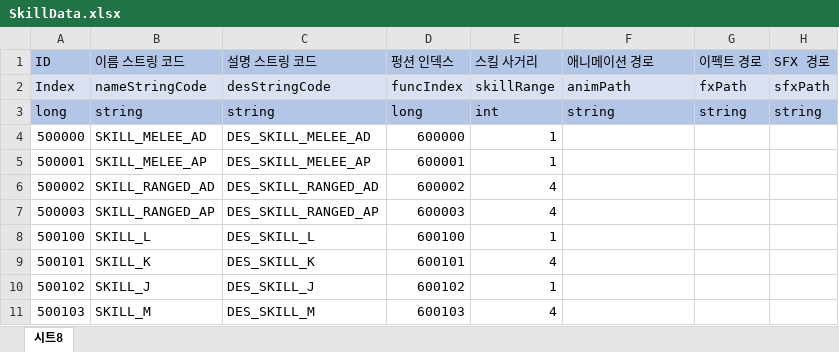
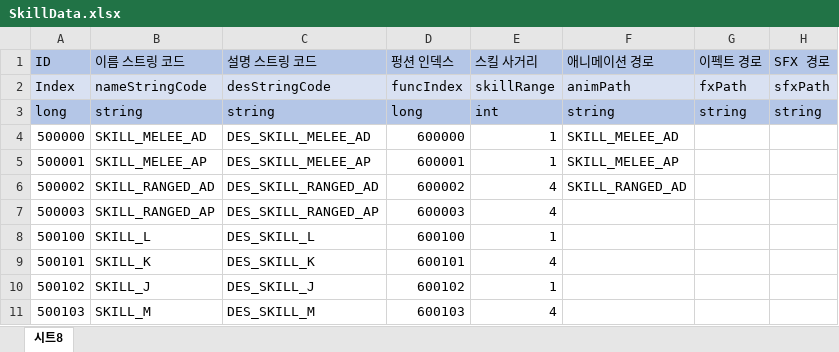
Before and after one commit to leejhee/DG_Project, an Excel workbook: DataGenerator/XLSXS/SkillData.xlsx, sheet 시트8, drawn as a sheet; values as stored, in another font and other column widths than the file's, no borders; the diff names each change by its address in the sheet, - before the commit and + after, or states it on an @@ line.

```diff
--- a/DataGenerator/XLSXS/SkillData.xlsx (sheet 시트8)
+++ b/DataGenerator/XLSXS/SkillData.xlsx (sheet 시트8)
-F4 (애니메이션 경로): (empty)
+F4 (애니메이션 경로): SKILL_MELEE_AD
-F5 (애니메이션 경로): (empty)
+F5 (애니메이션 경로): SKILL_MELEE_AP
-F6 (애니메이션 경로): (empty)
+F6 (애니메이션 경로): SKILL_RANGED_AD
```
Also changed, not shown: DataGenerator/XLSXS/CharData.xlsx, 50 other files.
